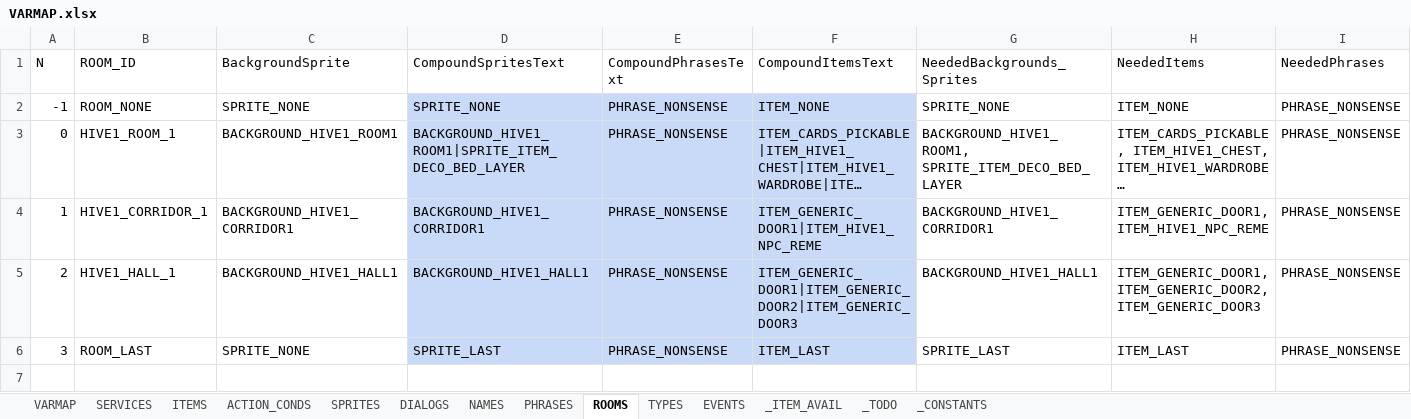
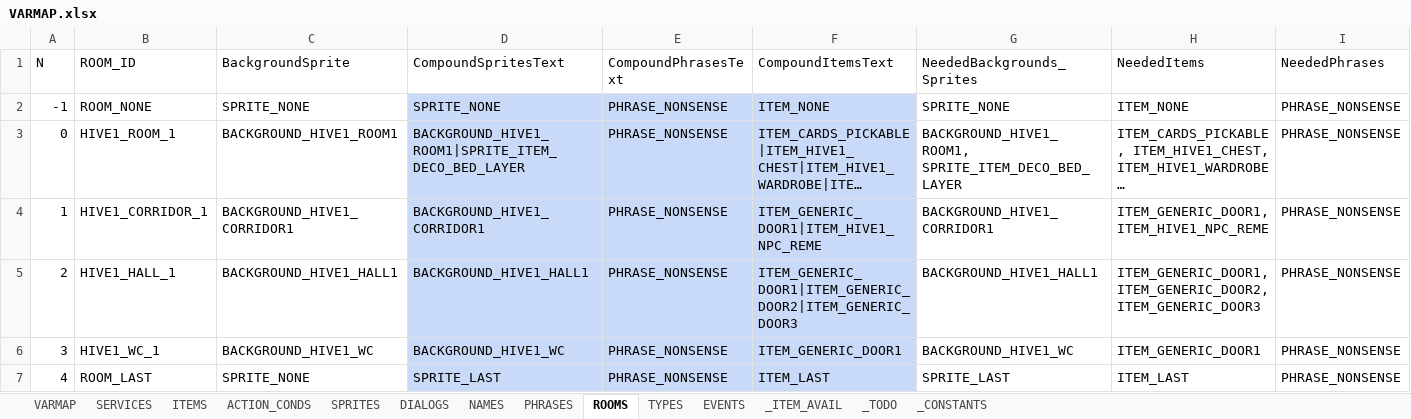
Before and after one commit to ivor4/Goblins3_AnotherQuest, an Excel workbook: VARMAP_Generator/VARMAP.xlsx, sheet ROOMS, drawn as a sheet; long unchanged cells end in …; values as stored, in another font and other column widths than the file's, no borders; charts and pictures and table styles not drawn; addresses are those after the commit; the diff names each change by its address in the sheet, - before the commit and + after, or states it on an @@ line.

Commit message:
[Partial] Hive 1 WC

```diff
--- a/VARMAP_Generator/VARMAP.xlsx (sheet ROOMS)
+++ b/VARMAP_Generator/VARMAP.xlsx (sheet ROOMS)
+row 6: 3 | HIVE1_WC_1 | BACKGROUND_HIVE1_WC | BACKGROUND_HIVE1_WC | PHRASE_NONSENSE | ITEM_GENERIC_DOOR1 | BACKGROUND_HIVE1_WC | ITEM_GENERIC_DOOR1 | PHRASE_NONSENSE
-A7 (N): 3
+A7 (N): 4
```
Also changed, not shown: sheet SPRITES, formulas that keep their value, 14 other files.
